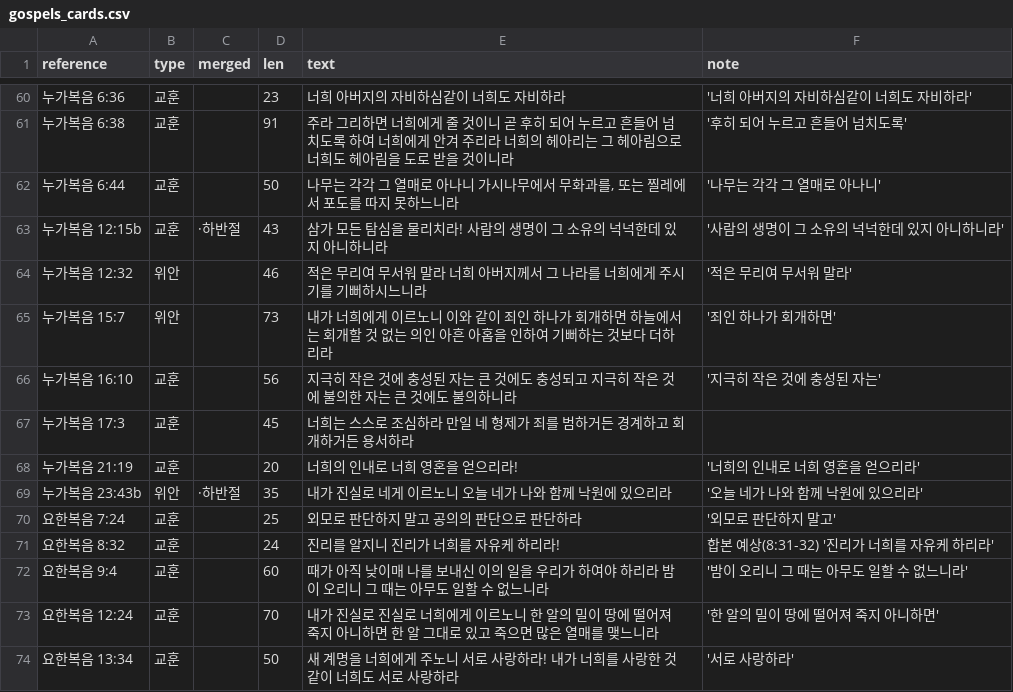
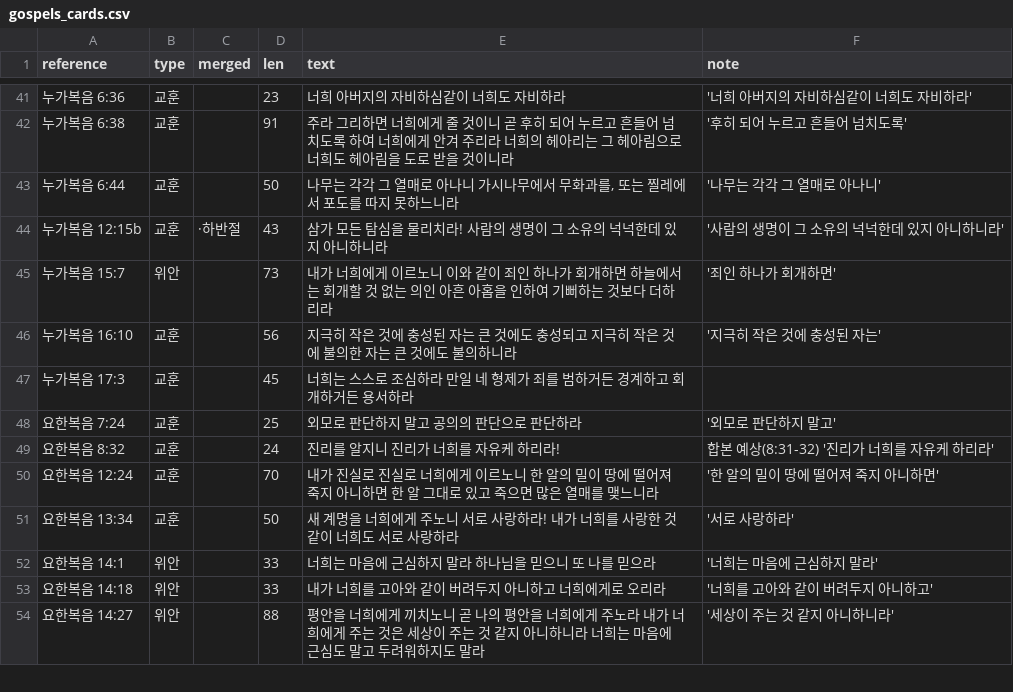
Before and after one commit to sunghong32/WithGod, a CSV file: backend/docs/verse_picks/gospels_cards.csv, drawn as a sheet; only a part is shown, gaps mark what is left out; the shorter side is filled out with more unchanged rows; the diff covers the shown part only; the diff names each change by its address in the sheet, - before the commit and + after, or states it on an @@ line.

```diff
--- a/backend/docs/verse_picks/gospels_cards.csv
+++ b/backend/docs/verse_picks/gospels_cards.csv
-row 64: 누가복음 12:32 | 위안 |  | 46 | 적은 무리여 무서워 말라 너희 아버지께서 그 나라를 너희에게 주시기를 기뻐하시느니라 | '적은 무리여 무서워 말라'
-row 68: 누가복음 21:19 | 교훈 |  | 20 | 너희의 인내로 너희 영혼을 얻으리라! | '너희의 인내로 너희 영혼을 얻으리라'
-row 69: 누가복음 23:43b | 위안 | ·하반절 | 35 | 내가 진실로 네게 이르노니 오늘 네가 나와 함께 낙원에 있으리라 | '오늘 네가 나와 함께 낙원에 있으리라'
-row 72: 요한복음 9:4 | 교훈 |  | 60 | 때가 아직 낮이매 나를 보내신 이의 일을 우리가 하여야 하리라 밤이 오리니 그 때는 아무도 일할 수 없느니라 | '밤이 오리니 그 때는 아무도 일할 수 없느니라'
```
Also changed, not shown: 23 removed rows elsewhere in this file, backend/docs/verse_picks/general_cards.csv, backend/docs/verse_picks/gospels.tsv, 23 other files.
